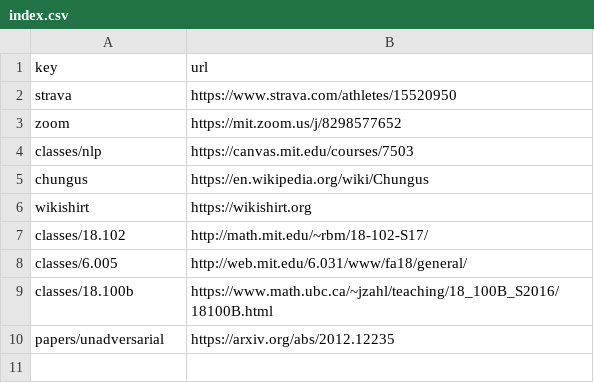
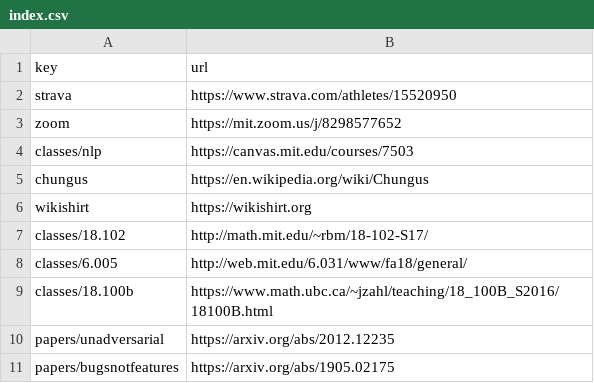
Before and after one commit to lengstrom/goto, a CSV file: index.csv, drawn as a sheet; the diff names each change by its address in the sheet, - before the commit and + after, or states it on an @@ line.

Commit message:
Set key "papers/bugsnotfeatures" → "https://arxiv.

```diff
--- a/index.csv
+++ b/index.csv
+row 11: papers/bugsnotfeatures | https://arxiv.org/abs/1905.02175
```
Also changed, not shown: 2 other files.
